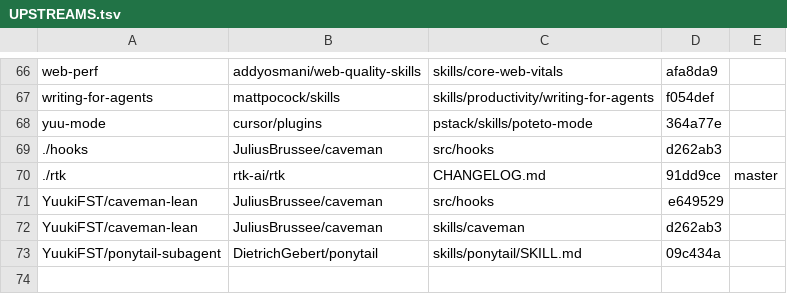
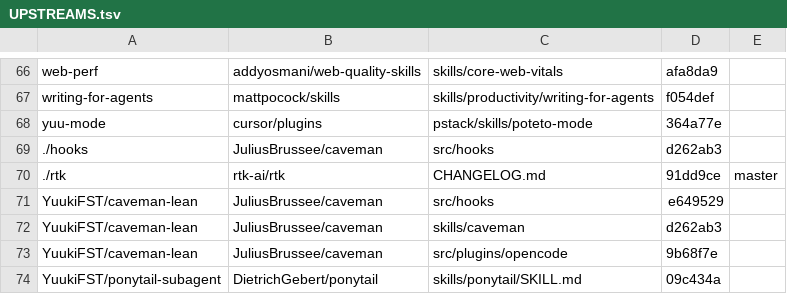
Before and after one commit to YuukiFST/agent-dotfiles, a TSV file: skills/UPSTREAMS.tsv, drawn as a sheet; only a part is shown, gaps mark what is left out; the diff names each change by its address in the sheet, - before the commit and + after, or states it on an @@ line.

Commit message:
feat(opencode): install caveman-lean and ponytail-subagent
Both plugins now ship an OpenCode 2 server plugin (caveman-lean#1,
ponytail-subagent#2), so OpenCode gets the same caveman mode and
subagent-only Ponytail ruleset Claude Code gets from setup-claude.

setup-opencode runs `opencode plugin add` then `opencode plugin update`
for each: add skips a plugin already in opencode.jsonc without updating
it, and the script doubles as the updater. AGENTS.md lists the plugins
among the tools a sync checks, and UPSTREAMS.tsv pins the vendored
Caveman OpenCode plugin at 9b68f7e.

```diff
--- a/skills/UPSTREAMS.tsv
+++ b/skills/UPSTREAMS.tsv
+row 73: YuukiFST/caveman-lean | JuliusBrussee/caveman | src/plugins/opencode | 9b68f7e
```
Also changed, not shown: 4 other files.
